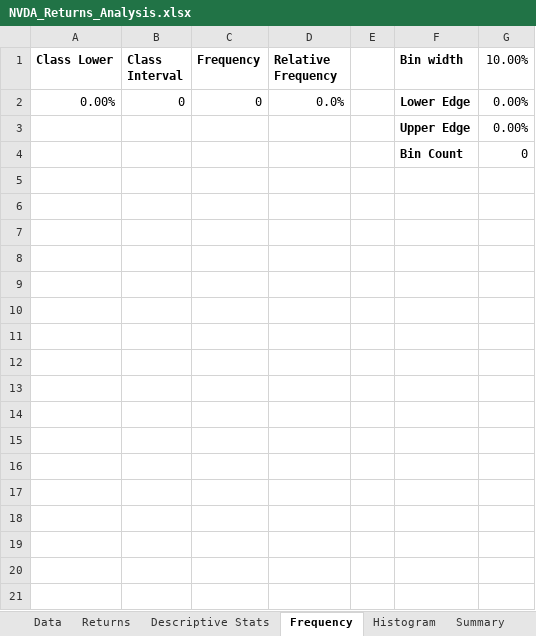
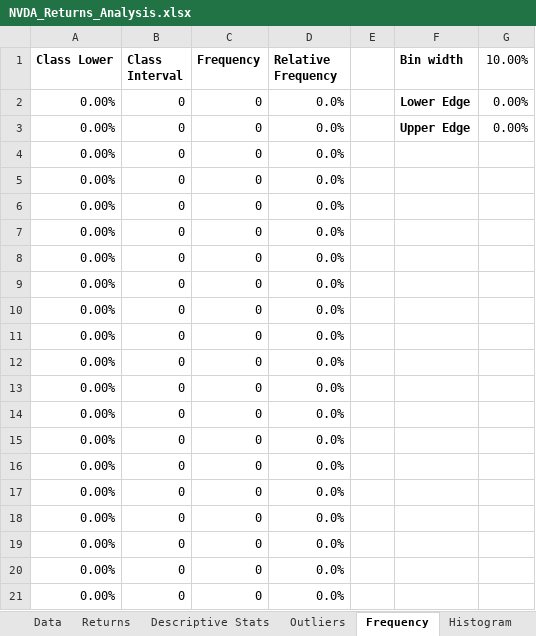
Before and after one commit to Asdf9x/Excel, an Excel workbook: reports/NVDA_Returns_Analysis.xlsx, sheet Frequency, drawn as a sheet; only a part is shown; values as stored, in another font and other column widths than the file's, no borders; removed rows and columns are numbered as before the commit, all else as after; the diff covers the shown part only; the diff names each change by its address in the sheet, - before the commit and + after, or states it on an @@ line.

```diff
--- a/reports/NVDA_Returns_Analysis.xlsx (sheet Frequency)
+++ b/reports/NVDA_Returns_Analysis.xlsx (sheet Frequency)
+sheet tab: Outliers
-row 3:  |  |  |  |  | Upper Edge | 0.00%
-row 4:  |  |  |  |  | Bin Count | 0
+row 3: 0.00% | 0 | 0 | 0.0% |  | Upper Edge | 0.00%
+row 4: 0.00% | 0 | 0 | 0.0%
+row 5: 0.00% | 0 | 0 | 0.0%
+row 6: 0.00% | 0 | 0 | 0.0%
+row 7: 0.00% | 0 | 0 | 0.0%
+row 8: 0.00% | 0 | 0 | 0.0%
+row 9: 0.00% | 0 | 0 | 0.0%
+row 10: 0.00% | 0 | 0 | 0.0%
+row 11: 0.00% | 0 | 0 | 0.0%
+row 12: 0.00% | 0 | 0 | 0.0%
+row 13: 0.00% | 0 | 0 | 0.0%
+row 14: 0.00% | 0 | 0 | 0.0%
+row 15: 0.00% | 0 | 0 | 0.0%
+row 16: 0.00% | 0 | 0 | 0.0%
+row 17: 0.00% | 0 | 0 | 0.0%
+row 18: 0.00% | 0 | 0 | 0.0%
+row 19: 0.00% | 0 | 0 | 0.0%
+row 20: 0.00% | 0 | 0 | 0.0%
+row 21: 0.00% | 0 | 0 | 0.0%
```
Also changed, not shown: 40 added rows elsewhere in this sheet, sheet Returns, sheet Descriptive Stats, sheet Summary, formulas that keep their value, charts or pictures.
